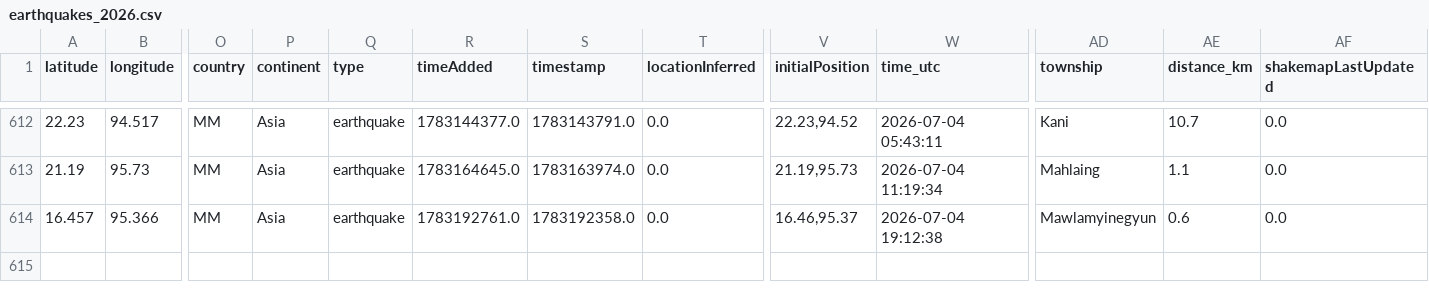
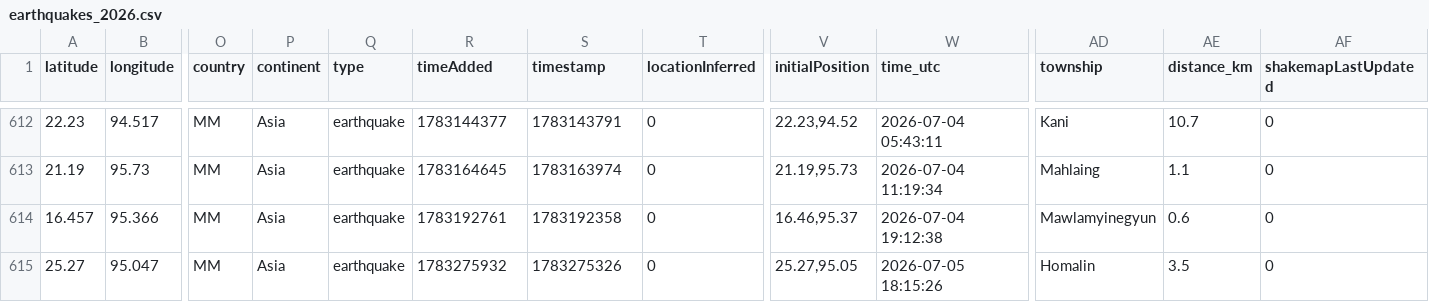
Before and after one commit to akzedevops/mmeqopendata, a CSV file: quake_exports/csv/yearly/earthquakes_2026.csv, drawn as a sheet; only a part is shown, gaps mark what is left out; rows hold the shown columns only; the diff covers the shown part only; the diff names each change by its address in the sheet, - before the commit and + after, or states it on an @@ line.

```diff
--- a/quake_exports/csv/yearly/earthquakes_2026.csv
+++ b/quake_exports/csv/yearly/earthquakes_2026.csv
-R612 (timeAdded): 1783144377.0
+R612 (timeAdded): 1783144377
-S612 (timestamp): 1783143791.0
+S612 (timestamp): 1783143791
-T612:T614 (locationInferred): 0.0
+T612:T614 (locationInferred): 0
-AF612:AF614 (shakemapLastUpdated): 0.0
+AF612:AF614 (shakemapLastUpdated): 0
-R613 (timeAdded): 1783164645.0
+R613 (timeAdded): 1783164645
-S613 (timestamp): 1783163974.0
+S613 (timestamp): 1783163974
-R614 (timeAdded): 1783192761.0
+R614 (timeAdded): 1783192761
-S614 (timestamp): 1783192358.0
+S614 (timestamp): 1783192358
+row 615: 25.27 | 95.047 | MM | Asia | earthquake | 1783275932 | 1783275326 | 0 | 25.27,95.05 | 2026-07-05 18:15:26 | Homalin | 3.5 | 0
```
Also changed, not shown: 1 added row, 1 removed row and 52 edited cells elsewhere in this file, quake_exports/csv/monthly/earthquakes_2026_07.csv, 4 other files.
